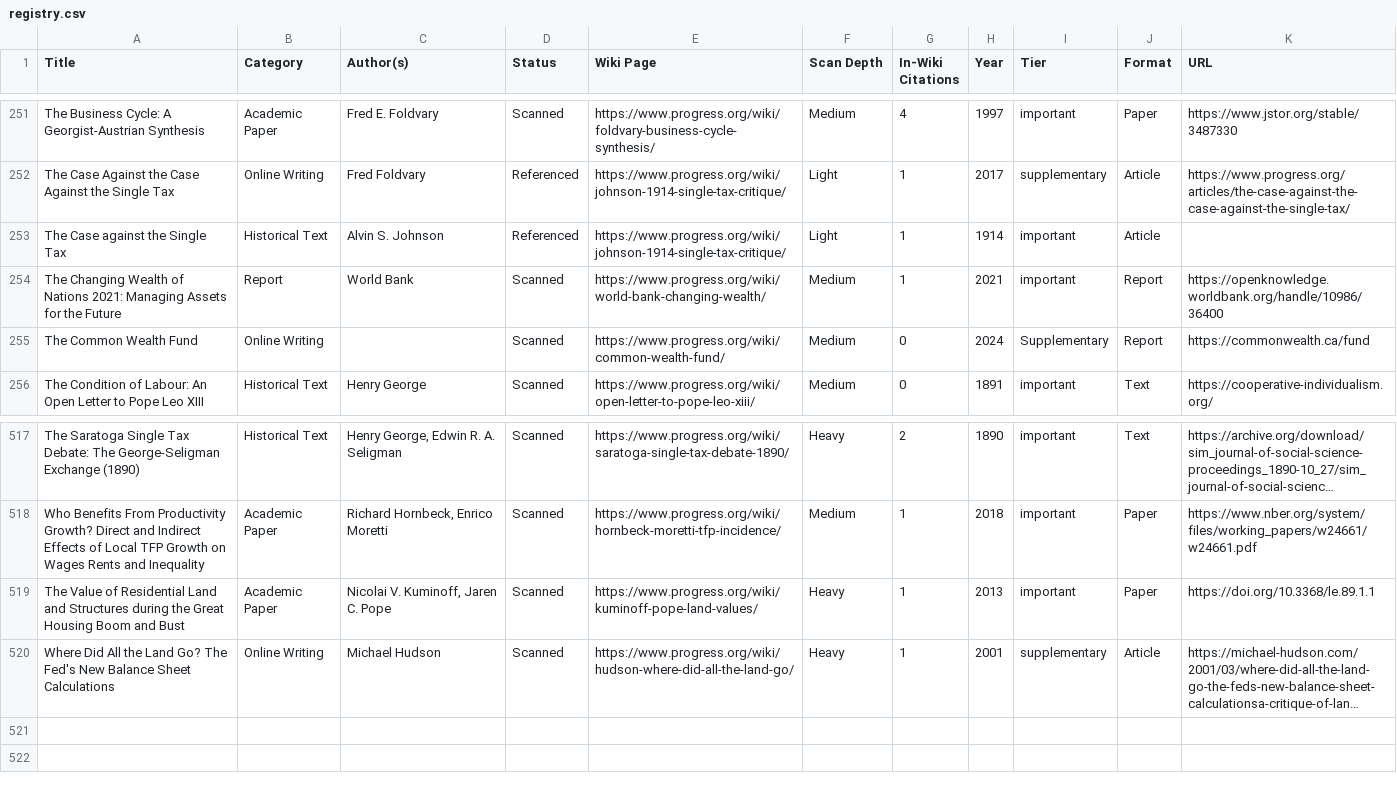
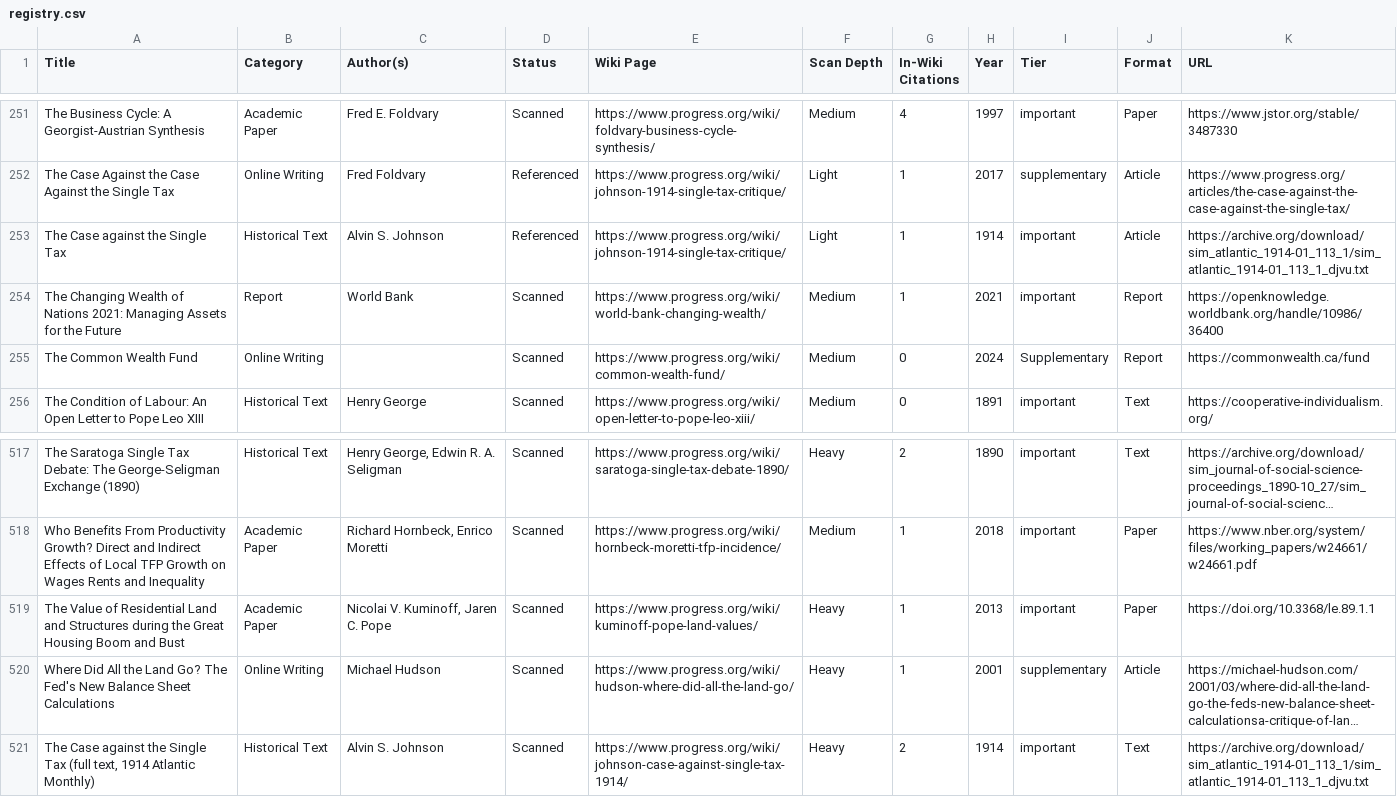
Before and after one commit to floydmari/georgism-wiki, a CSV file: sources/registry.csv, drawn as a sheet; only a part is shown, gaps mark what is left out; long unchanged cells end in …; the diff names each change by its address in the sheet, - before the commit and + after, or states it on an @@ line.

```diff
--- a/sources/registry.csv
+++ b/sources/registry.csv
-K253 (URL): (empty)
+K253 (URL): https://archive.org/download/sim_atlantic_1914-01_113_1/sim_atlantic_1914-01_113_1_djvu.txt
+row 521: The Case against the Single Tax (full text, 1914 Atlantic Monthly) | Historical Text | Alvin S. Johnson | Scanned | https://www.progress.org/wiki/johnson-case-against-single-tax-1914/ | Heavy | 2 | 1914 | important | Text | https://archive.org/download/sim_atlantic_1914-01_113_1/sim_atlantic_1914-01_113_1_djvu.txt
```
Also changed, not shown: sources/wiki-inventory.csv, 4 other files.
